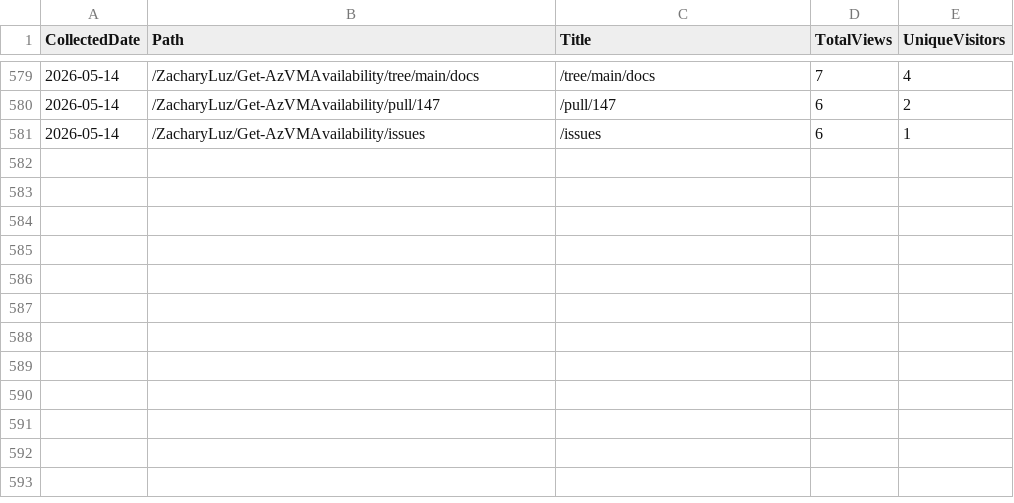
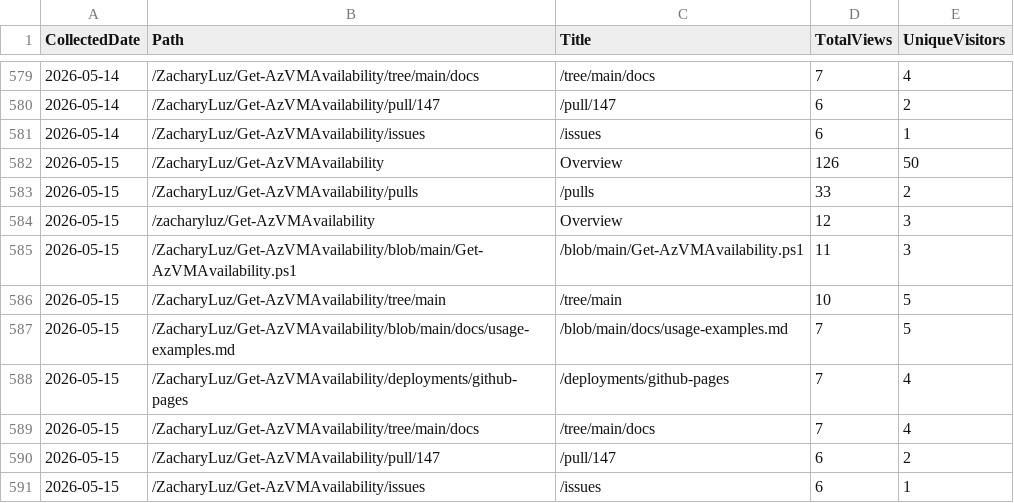
Before and after one commit to ZacharyLuz/Get-AzVMAvailability, a CSV file: data/paths.csv, drawn as a sheet; only a part is shown, gaps mark what is left out; the diff names each change by its address in the sheet, - before the commit and + after, or states it on an @@ line.

```diff
--- a/data/paths.csv
+++ b/data/paths.csv
+row 582: 2026-05-15 | /ZacharyLuz/Get-AzVMAvailability | Overview | 126 | 50
+row 583: 2026-05-15 | /ZacharyLuz/Get-AzVMAvailability/pulls | /pulls | 33 | 2
+row 584: 2026-05-15 | /zacharyluz/Get-AzVMAvailability | Overview | 12 | 3
+row 585: 2026-05-15 | /ZacharyLuz/Get-AzVMAvailability/blob/main/Get-AzVMAvailability.ps1 | /blob/main/Get-AzVMAvailability.ps1 | 11 | 3
+row 586: 2026-05-15 | /ZacharyLuz/Get-AzVMAvailability/tree/main | /tree/main | 10 | 5
+row 587: 2026-05-15 | /ZacharyLuz/Get-AzVMAvailability/blob/main/docs/usage-examples.md | /blob/main/docs/usage-examples.md | 7 | 5
+row 588: 2026-05-15 | /ZacharyLuz/Get-AzVMAvailability/deployments/github-pages | /deployments/github-pages | 7 | 4
+row 589: 2026-05-15 | /ZacharyLuz/Get-AzVMAvailability/tree/main/docs | /tree/main/docs | 7 | 4
+row 590: 2026-05-15 | /ZacharyLuz/Get-AzVMAvailability/pull/147 | /pull/147 | 6 | 2
+row 591: 2026-05-15 | /ZacharyLuz/Get-AzVMAvailability/issues | /issues | 6 | 1
```
Also changed, not shown: data/psgallery-downloads.csv, data/referrers.csv, 4 other files.
